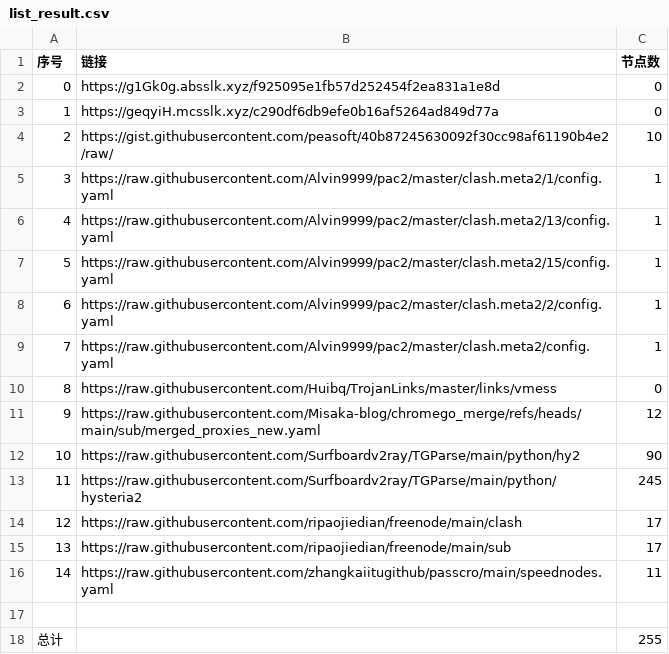
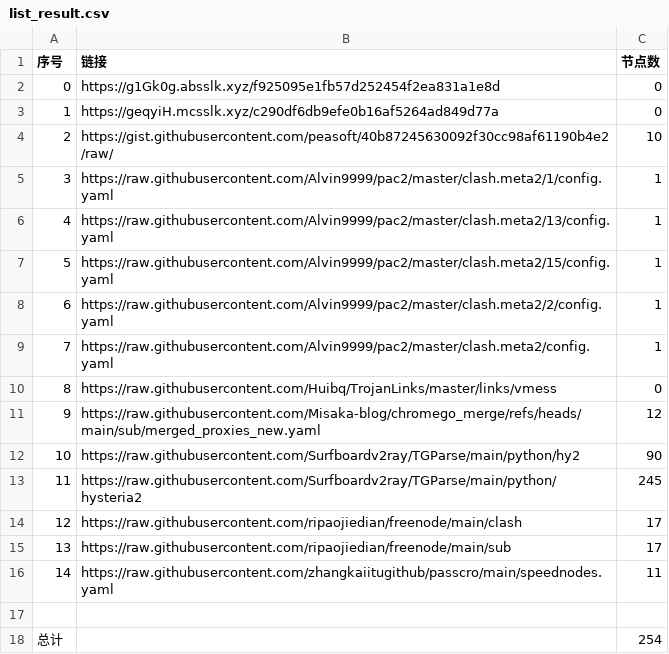
Before and after one commit to jccm66/NoMoreWalls, a CSV file: list_result.csv, drawn as a sheet.

```diff
--- a/list_result.csv
+++ b/list_result.csv
@@ -17,2 +17,2 @@
 
-总计,,255
+总计,,254
```
Also changed, not shown: 5 other files.
